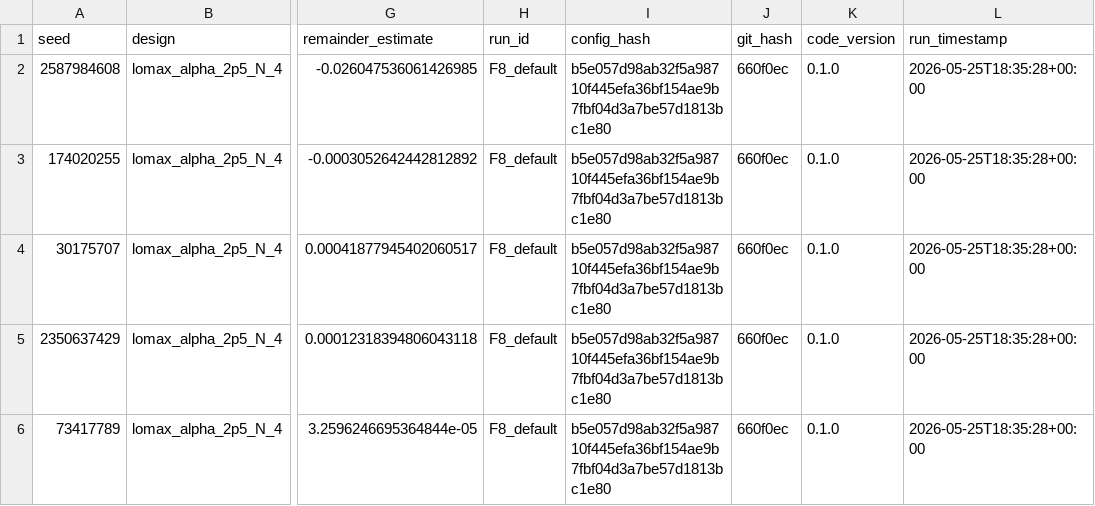
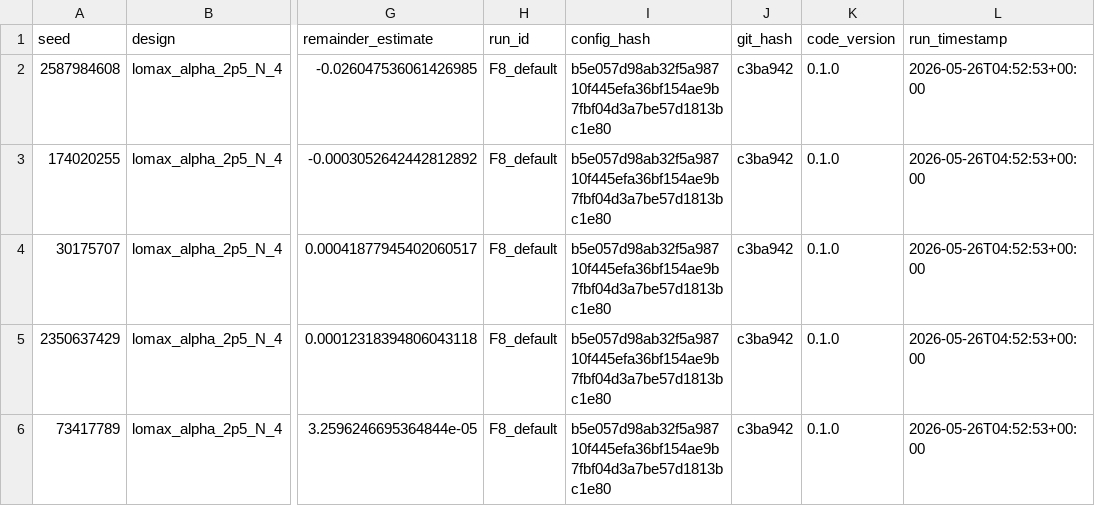
Before and after one commit to osolari/FactorTail, a CSV file: results/F8_second_order.csv, drawn as a sheet; only a part is shown, gaps mark what is left out; the diff names each change by its address in the sheet, - before the commit and + after, or states it on an @@ line.

```diff
--- a/results/F8_second_order.csv
+++ b/results/F8_second_order.csv
-J2:J6 (git_hash): 660f0ec
+J2:J6 (git_hash): c3ba942
-L2:L6 (run_timestamp): 2026-05-25T18:35:28+00:00
+L2:L6 (run_timestamp): 2026-05-26T04:52:53+00:00
```
Also changed, not shown: results/F1_tail_equivalence.csv, results/T_sim_results_independent.csv, 11 other files.
